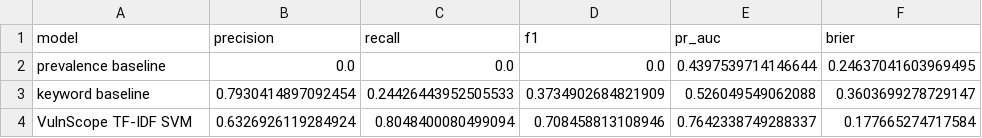
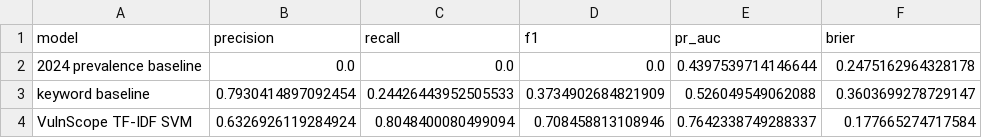
Before and after one commit to mishrasharanya/VulnScope, a CSV file: reports/cve_priority_model/baseline_comparison.csv, drawn as a sheet.

Commit message:
the EDA data

```diff
--- a/reports/cve_priority_model/baseline_comparison.csv
+++ b/reports/cve_priority_model/baseline_comparison.csv
@@ -1,3 +1,3 @@
 model,precision,recall,f1,pr_auc,brier
-prevalence baseline,0.0,0.0,0.0,0.4397539714146644,0.24637041603969495
+2024 prevalence baseline,0.0,0.0,0.0,0.4397539714146644,0.2475162964328178
 keyword baseline,0.7930414897092454,0.24426443952505533,0.3734902684821909,0.526049549062088,0.3603699278729147
```
Also changed, not shown: 31 other files.
